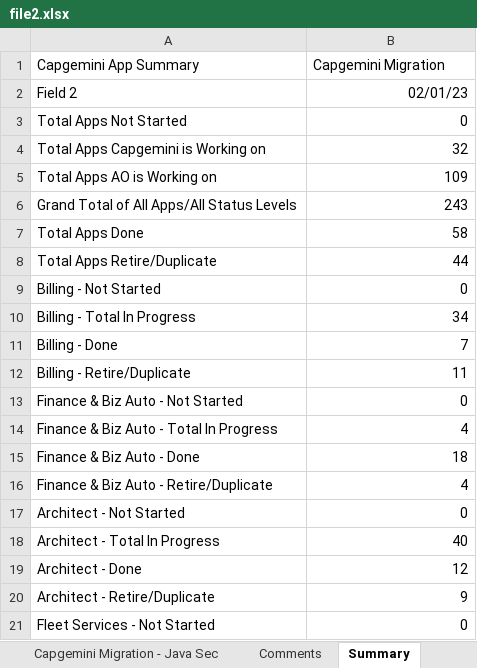
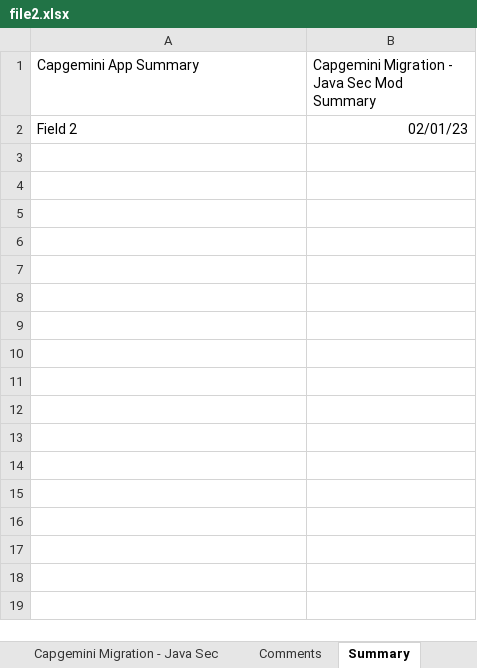
Before and after one commit to ri-bhatta/ExcelExtractor, an Excel workbook: file2.xlsx, sheet Summary, drawn as a sheet; only a part is shown; values as stored, in another font and other column widths than the file's, no borders; the diff covers the shown part only; the diff names each change by its address in the sheet, - before the commit and + after, or states it on an @@ line.

```diff
--- a/file2.xlsx (sheet Summary)
+++ b/file2.xlsx (sheet Summary)
-B1: Capgemini Migration
+B1: Capgemini Migration - Java Sec Mod Summary
-row 3: Total Apps Not Started | 0
-row 4: Total Apps Capgemini is Working on | 32
-row 5: Total Apps AO is Working on | 109
-row 6: Grand Total of All Apps/All Status Levels | 243
-row 7: Total Apps Done | 58
-row 8: Total Apps Retire/Duplicate | 44
-row 9: Billing - Not Started | 0
-row 10: Billing - Total In Progress | 34
-row 11: Billing - Done | 7
-row 12: Billing - Retire/Duplicate | 11
-row 13: Finance & Biz Auto - Not Started | 0
-row 14: Finance & Biz Auto - Total In Progress | 4
-row 15: Finance & Biz Auto - Done | 18
-row 16: Finance & Biz Auto - Retire/Duplicate | 4
-row 17: Architect - Not Started | 0
-row 18: Architect - Total In Progress | 40
-row 19: Architect - Done | 12
-row 20: Architect - Retire/Duplicate | 9
-row 21: Fleet Services - Not Started | 0
```
Also changed, not shown: 24 removed rows elsewhere in this sheet, sheet Comments, sheet Capgemini Migration - Java Sec, hidden cells.
